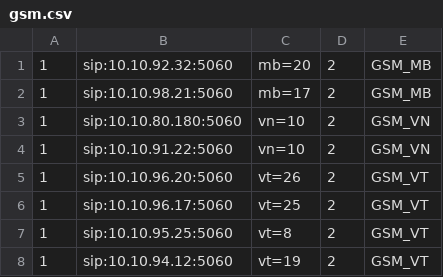
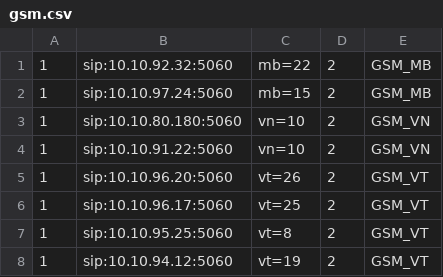
Before and after one commit to devops-itcs/CONFIG-CHANNEL-SIP-TC-9434, a CSV file: gsm.csv, drawn as a sheet.

Commit message:
Update gsm.csv

```diff
--- a/gsm.csv
+++ b/gsm.csv
@@ -1,3 +1,3 @@
-1,sip:10.10.92.32:5060,mb=20,2,GSM_MB
-1,sip:10.10.98.21:5060,mb=17,2,GSM_MB
+1,sip:10.10.92.32:5060,mb=22,2,GSM_MB
+1,sip:10.10.97.24:5060,mb=15,2,GSM_MB
 1,sip:10.10.80.180:5060,vn=10,2,GSM_VN
```
